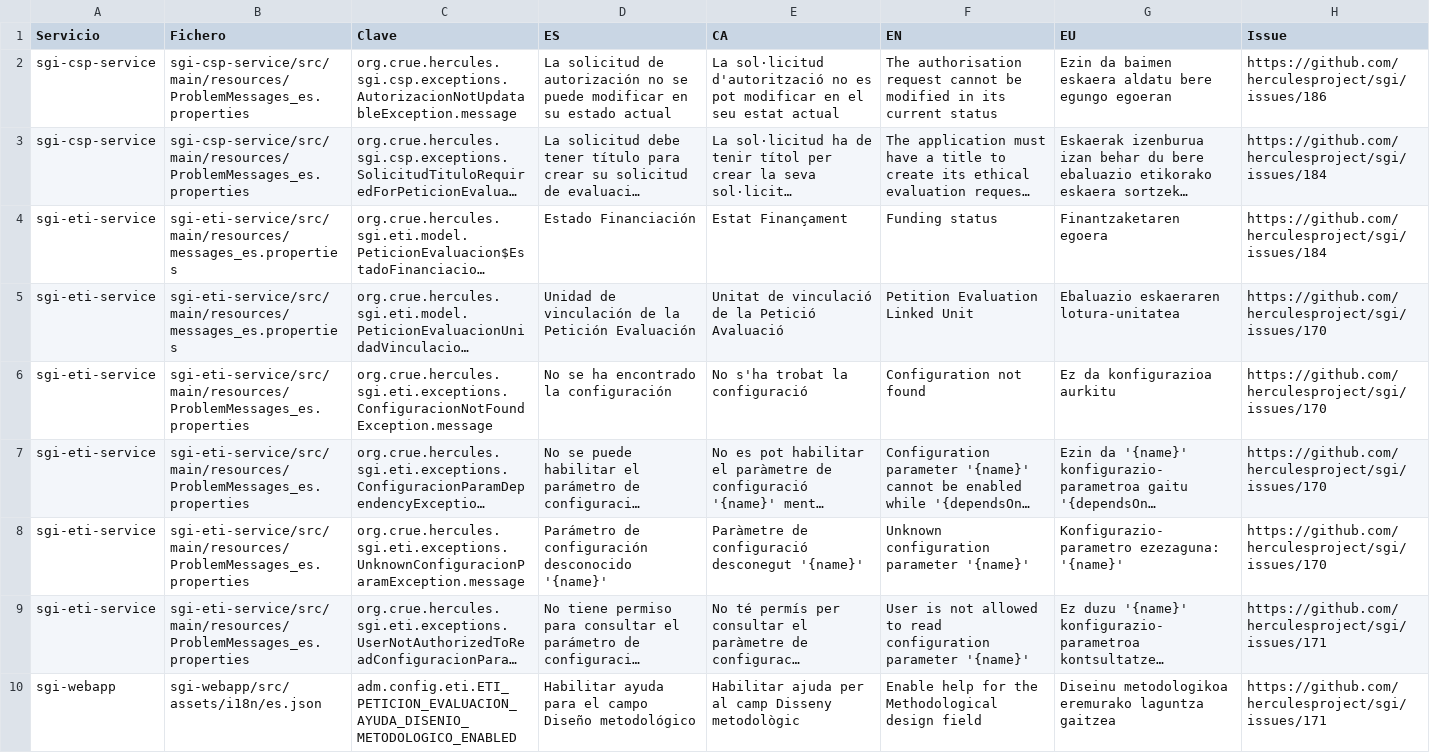
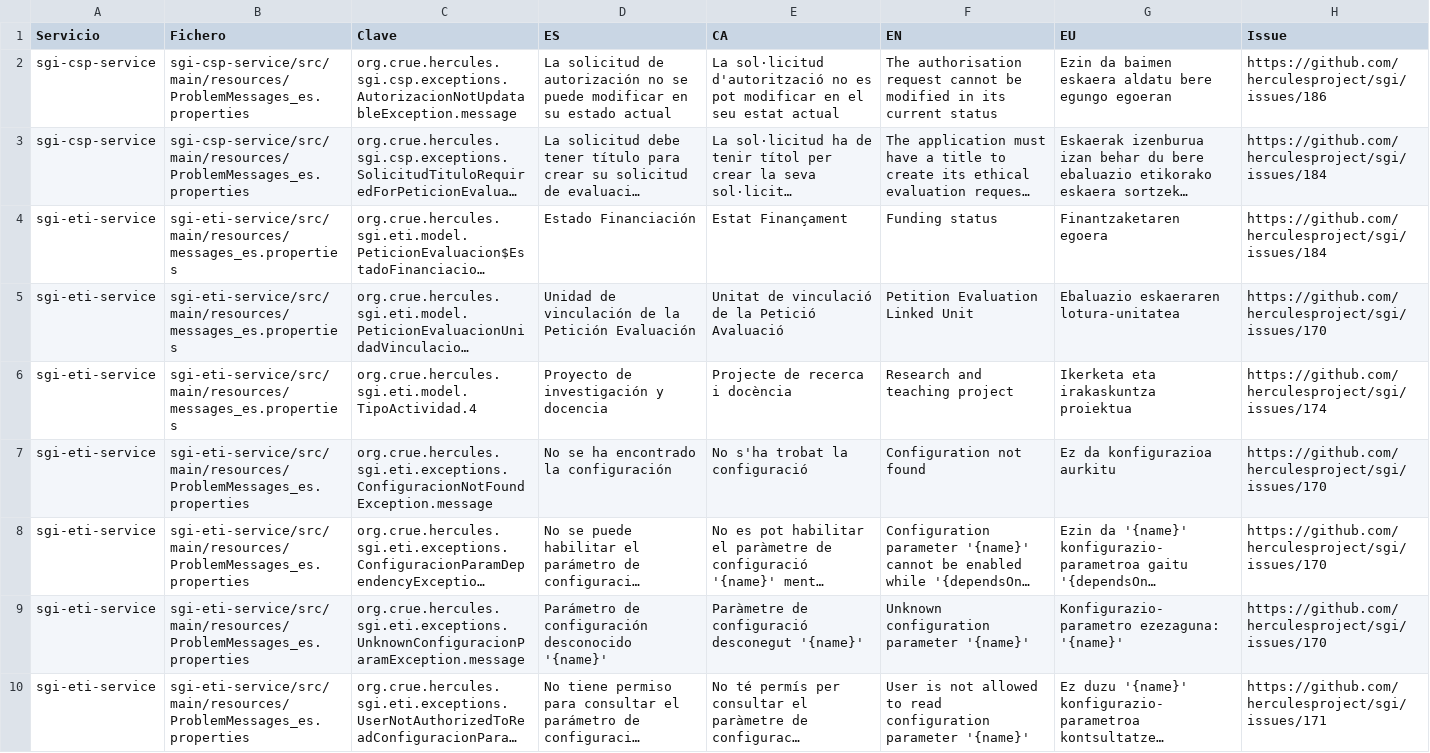
Before and after one commit to herculesproject/sgi, a CSV file: docs/upgrade/1.5.0-SNAPSHOT/revision-traducciones.csv, drawn as a sheet; only a part is shown; the shorter side is filled out with more unchanged rows; long unchanged cells end in …; the diff covers the shown part only; the diff names each change by its address in the sheet, - before the commit and + after, or states it on an @@ line.

Commit message:
[#174] [ETI] Añadir el tipo de actividad Proyecto de investigación y docencia
Nuevo tipo de actividad en los datos generales de la solicitud de evaluación, desactivado por defecto.

```diff
--- a/docs/upgrade/1.5.0-SNAPSHOT/revision-traducciones.csv
+++ b/docs/upgrade/1.5.0-SNAPSHOT/revision-traducciones.csv
+row 6: sgi-eti-service | sgi-eti-service/src/main/resources/messages_es.properties | org.crue.hercules.sgi.eti.model.TipoActividad.4 | Proyecto de investigación y docencia | Projecte de recerca i docència | Research and teaching project | Ikerketa eta irakaskuntza proiektua | https://github.com/herculesproject/sgi/issues/174
```
Also changed, not shown: 2 added rows elsewhere in this file, 21 other files.
